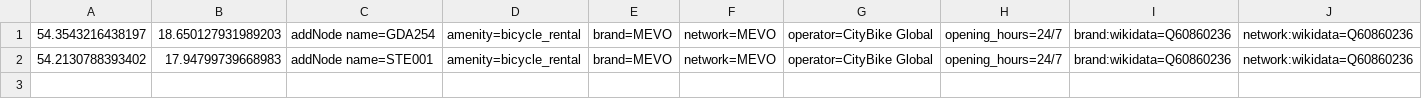
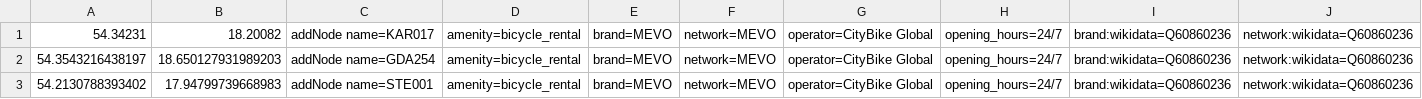
Before and after one commit to starsep/MevoOSM, a CSV file: index.csv, drawn as a sheet.

```diff
--- a/index.csv
+++ b/index.csv
@@ -1 +1,2 @@
+54.34231,18.20082,addNode name=KAR017,amenity=bicycle_rental,brand=MEVO,network=MEVO,operator=CityBike Global,opening_hours=24/7,brand:wikidata=Q60860236,network:wikidata=Q60860236
 54.3543216438197,18.650127931989203,addNode name=GDA254,amenity=bicycle_rental,brand=MEVO,network=MEVO,operator=CityBike Global,opening_hours=24/7,brand:wikidata=Q60860236,network:wikidata=Q60860236
```
Also changed, not shown: 3 other files.
